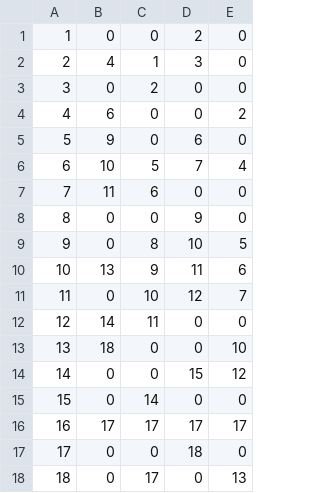
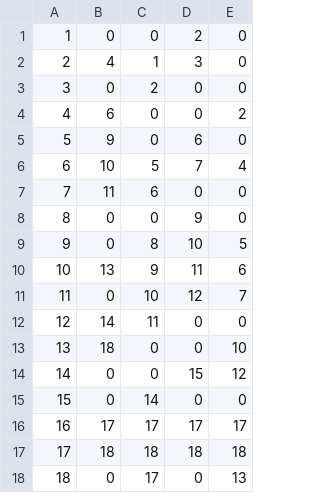
Before and after one commit to ProjectSciFy/ZeldaRemake, a CSV file: Classes/Level/RoomCSV/neighbors.csv, drawn as a sheet.

Commit message:
Room 16/17 transitions

```diff
--- a/Classes/Level/RoomCSV/neighbors.csv
+++ b/Classes/Level/RoomCSV/neighbors.csv
@@ -16,3 +16,3 @@
 16,17,17,17,17
-17,0,0,18,0
+17,18,18,18,18
 18,0,17,0,13
```
Also changed, not shown: 6 other files.
